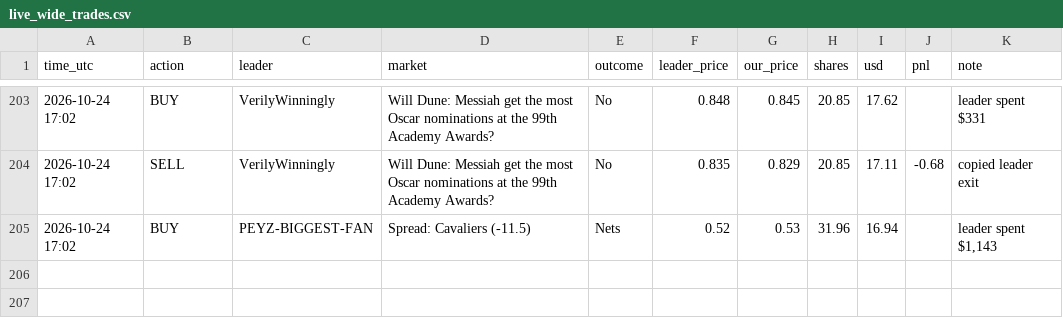
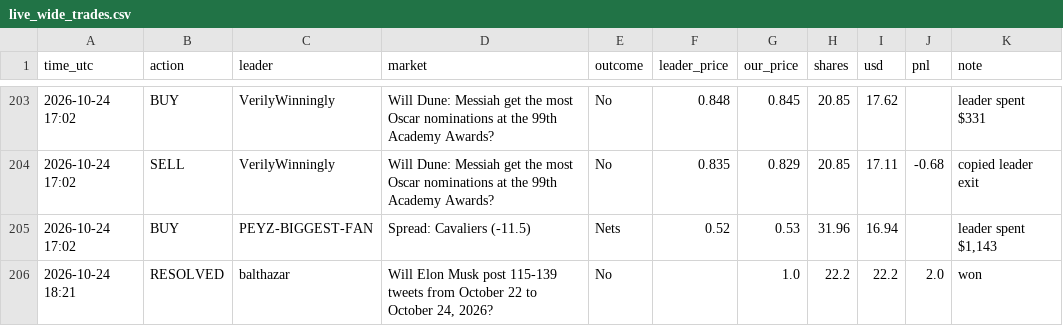
Before and after one commit to Duncan2k04/Polymarket-copybot, a CSV file: data/live_wide_trades.csv, drawn as a sheet; only a part is shown, gaps mark what is left out; the diff names each change by its address in the sheet, - before the commit and + after, or states it on an @@ line.

Commit message:
live run 2026-10-24T18:22Z

```diff
--- a/data/live_wide_trades.csv
+++ b/data/live_wide_trades.csv
+row 206: 2026-10-24 18:21 | RESOLVED | balthazar | Will Elon Musk post 115-139 tweets from October 22 to October 24, 2026? | No |  | 1.0 | 22.2 | 22.2 | 2.0 | won
```
Also changed, not shown: data/live_top5_equity.csv, data/live_wide_equity.csv, 5 other files.
